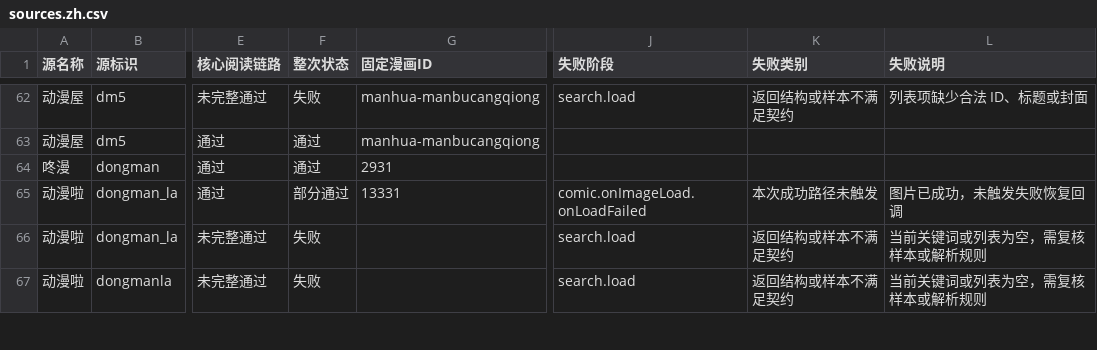
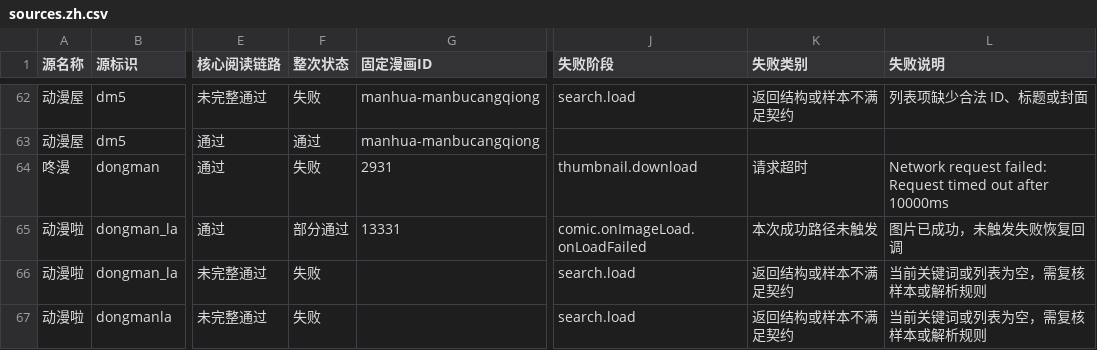
Before and after one commit to laincat/vensrc, a CSV file: data/sources.zh.csv, drawn as a sheet; only a part is shown, gaps mark what is left out; the diff covers the shown part only; the diff names each change by its address in the sheet, - before the commit and + after, or states it on an @@ line.

```diff
--- a/data/sources.zh.csv
+++ b/data/sources.zh.csv
-F64 (整次状态): 通过
+F64 (整次状态): 失败
-J64 (失败阶段): (empty)
+J64 (失败阶段): thumbnail.download
-K64 (失败类别): (empty)
+K64 (失败类别): 请求超时
-L64 (失败说明): (empty)
+L64 (失败说明): Network request failed: Request timed out after 10000ms
```
Also changed, not shown: 61 edited cells elsewhere in this file, data/client-compatibility.zh.csv, 13 other files.
